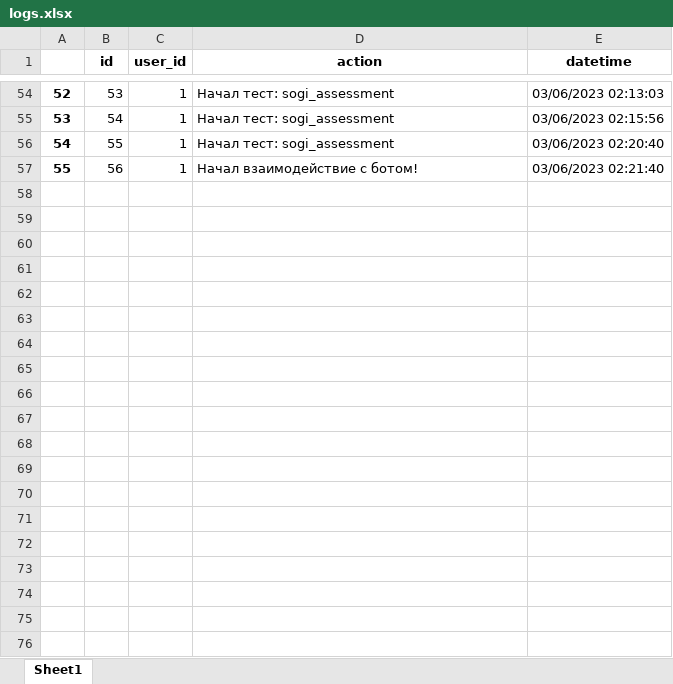
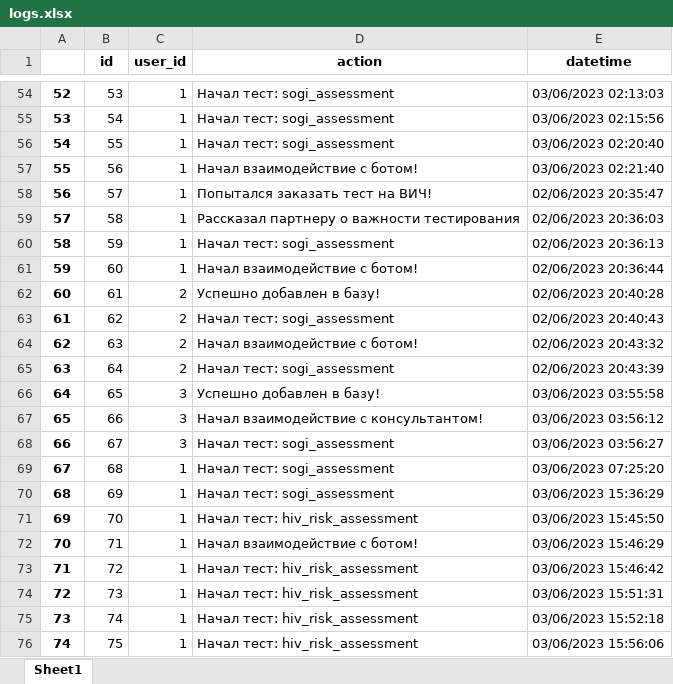
Before and after one commit to Meorwik/DKPSupportBot, an Excel workbook: data/database_backup/logs.xlsx, sheet Sheet1, drawn as a sheet; only a part is shown, gaps mark what is left out; values as stored, in another font and other column widths than the file's, no borders; the diff covers the shown part only; the diff names each change by its address in the sheet, - before the commit and + after, or states it on an @@ line.

```diff
--- a/data/database_backup/logs.xlsx (sheet Sheet1)
+++ b/data/database_backup/logs.xlsx (sheet Sheet1)
+row 58: 56 | 57 | 1 | Попытался заказать тест на ВИЧ! | 02/06/2023 20:35:47
+row 59: 57 | 58 | 1 | Рассказал партнеру о важности тестирования | 02/06/2023 20:36:03
+row 60: 58 | 59 | 1 | Начал тест: sogi_assessment | 02/06/2023 20:36:13
+row 61: 59 | 60 | 1 | Начал взаимодействие с ботом! | 02/06/2023 20:36:44
+row 62: 60 | 61 | 2 | Успешно добавлен в базу! | 02/06/2023 20:40:28
+row 63: 61 | 62 | 2 | Начал тест: sogi_assessment | 02/06/2023 20:40:43
+row 64: 62 | 63 | 2 | Начал взаимодействие с ботом! | 02/06/2023 20:43:32
+row 65: 63 | 64 | 2 | Начал тест: sogi_assessment | 02/06/2023 20:43:39
+row 66: 64 | 65 | 3 | Успешно добавлен в базу! | 03/06/2023 03:55:58
+row 67: 65 | 66 | 3 | Начал взаимодействие с консультантом! | 03/06/2023 03:56:12
+row 68: 66 | 67 | 3 | Начал тест: sogi_assessment | 03/06/2023 03:56:27
+row 69: 67 | 68 | 1 | Начал тест: sogi_assessment | 03/06/2023 07:25:20
+row 70: 68 | 69 | 1 | Начал тест: sogi_assessment | 03/06/2023 15:36:29
+row 71: 69 | 70 | 1 | Начал тест: hiv_risk_assessment | 03/06/2023 15:45:50
+row 72: 70 | 71 | 1 | Начал взаимодействие с ботом! | 03/06/2023 15:46:29
+row 73: 71 | 72 | 1 | Начал тест: hiv_risk_assessment | 03/06/2023 15:46:42
+row 74: 72 | 73 | 1 | Начал тест: hiv_risk_assessment | 03/06/2023 15:51:31
+row 75: 73 | 74 | 1 | Начал тест: hiv_risk_assessment | 03/06/2023 15:52:18
+row 76: 74 | 75 | 1 | Начал тест: hiv_risk_assessment | 03/06/2023 15:56:06
```
Also changed, not shown: 30 added rows elsewhere in this sheet, data/database_backup/tests.xlsx, 4 other files.
